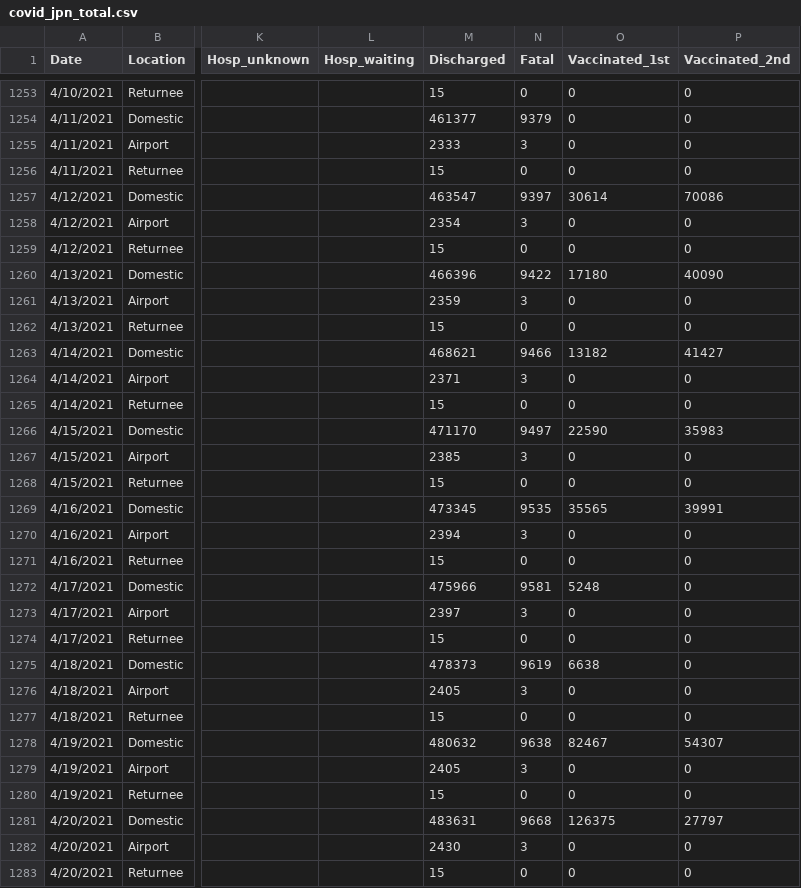
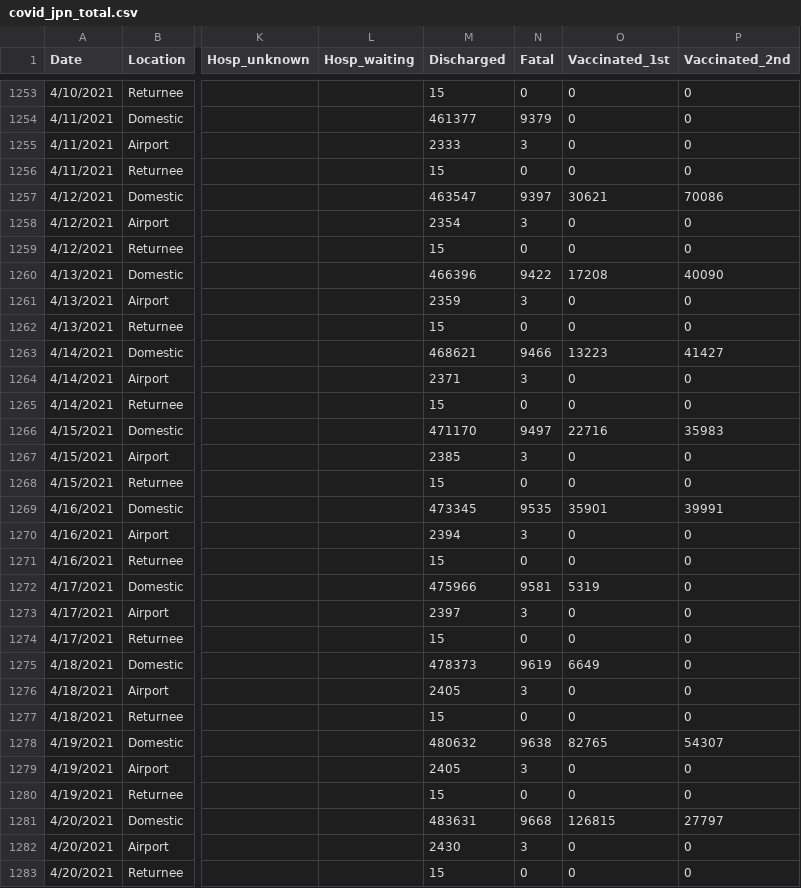
Before and after one commit to lisphilar/covid19-sir, a CSV file: data/japan/covid_jpn_total.csv, drawn as a sheet; only a part is shown, gaps mark what is left out; the diff covers the shown part only; the diff names each change by its address in the sheet, - before the commit and + after, or states it on an @@ line.

```diff
--- a/data/japan/covid_jpn_total.csv
+++ b/data/japan/covid_jpn_total.csv
-O1257 (Vaccinated_1st): 30614
+O1257 (Vaccinated_1st): 30621
-O1260 (Vaccinated_1st): 17180
+O1260 (Vaccinated_1st): 17208
-O1263 (Vaccinated_1st): 13182
+O1263 (Vaccinated_1st): 13223
-O1266 (Vaccinated_1st): 22590
+O1266 (Vaccinated_1st): 22716
-O1269 (Vaccinated_1st): 35565
+O1269 (Vaccinated_1st): 35901
-O1272 (Vaccinated_1st): 5248
+O1272 (Vaccinated_1st): 5319
-O1275 (Vaccinated_1st): 6638
+O1275 (Vaccinated_1st): 6649
-O1278 (Vaccinated_1st): 82467
+O1278 (Vaccinated_1st): 82765
-O1281 (Vaccinated_1st): 126375
+O1281 (Vaccinated_1st): 126815
```
Also changed, not shown: 3 added rows and 111 edited cells elsewhere in this file, data/japan/covid_jpn_prefecture.csv, 1 other file.
